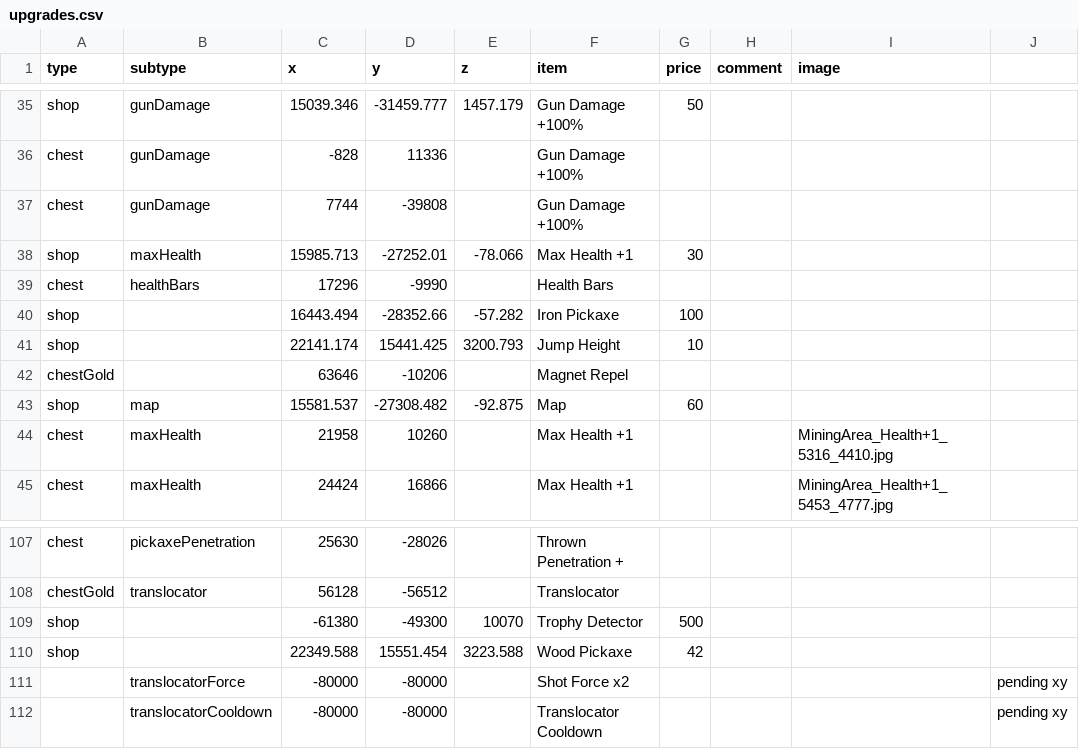
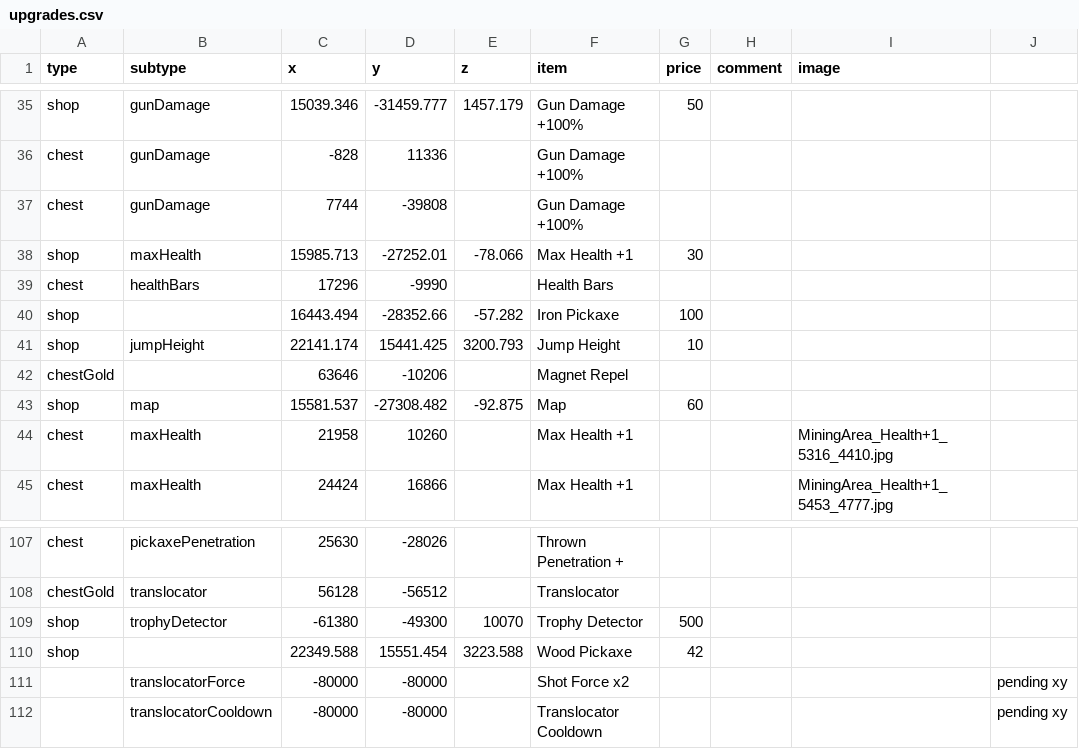
Before and after one commit to SupraGamesCommunity/map-siu, a CSV file: upgrades.csv, drawn as a sheet; only a part is shown, gaps mark what is left out; the diff covers the shown part only.

```diff
--- a/upgrades.csv
+++ b/upgrades.csv
@@ -40,3 +40,3 @@ chest,healthBars,17296,-9990,,Health Bars,,,,
 shop,,16443.494,-28352.66,-57.282,Iron Pickaxe,100,,,
-shop,,22141.174,15441.425,3200.793,Jump Height,10,,,
+shop,jumpHeight,22141.174,15441.425,3200.793,Jump Height,10,,,
 chestGold,,63646,-10206,,Magnet Repel,,,,
@@ -108,3 +108,3 @@ chest,pickaxePenetration,25630,-28026,,Thrown Penetration +,,,,
 chestGold,translocator,56128,-56512,,Translocator,,,,
-shop,,-61380,-49300,10070,Trophy Detector,500,,,
+shop,trophyDetector,-61380,-49300,10070,Trophy Detector,500,,,
 shop,,22349.588,15551.454,3223.588,Wood Pickaxe,42,,,
```
Also changed, not shown: 13 edited cells elsewhere in this file.
